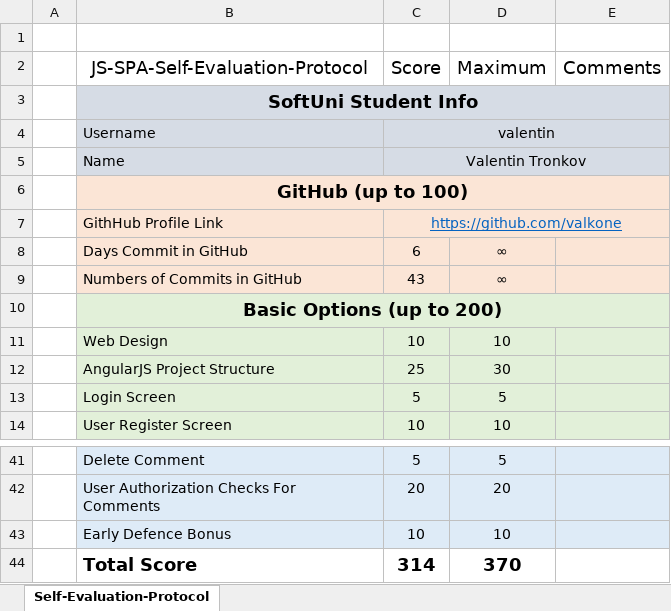
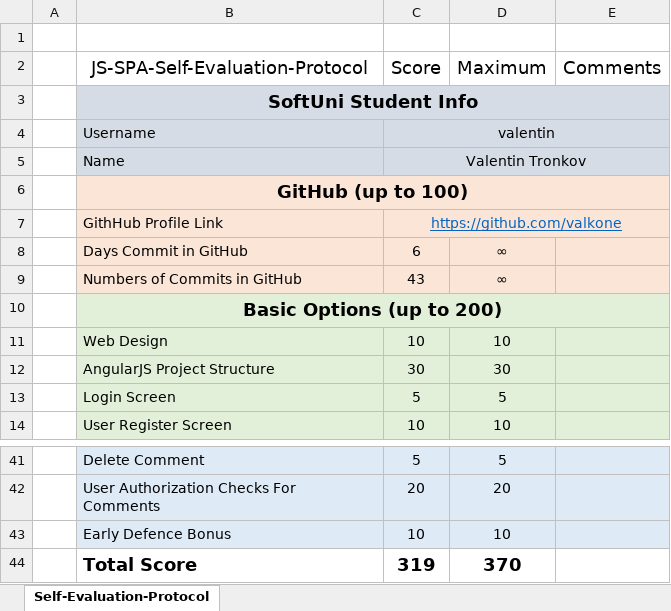
Before and after one commit to valkone/-Angular-SocialNetwork, an Excel workbook: JS-Frameworks-Self-Evaluation-Protocol.xlsx, sheet Self-Evaluation-Protocol, drawn as a sheet; only a part is shown, gaps mark what is left out; values as stored, in another font and other column widths than the file's, no borders; the diff names each change by its address in the sheet, - before the commit and + after, or states it on an @@ line.

```diff
--- a/JS-Frameworks-Self-Evaluation-Protocol.xlsx (sheet Self-Evaluation-Protocol)
+++ b/JS-Frameworks-Self-Evaluation-Protocol.xlsx (sheet Self-Evaluation-Protocol)
-C12 (Score): 25
+C12 (Score): 30
-C44 (Score): 314
+C44 (Score): 319
```
